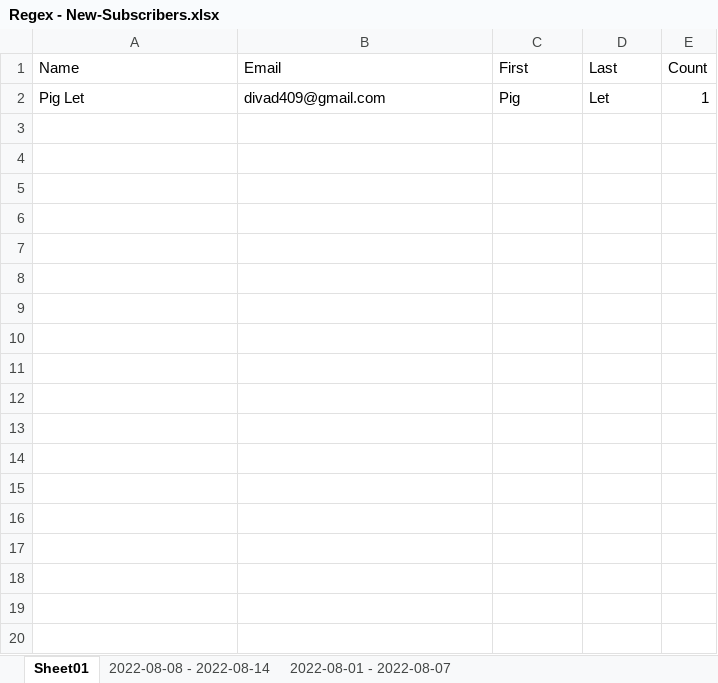
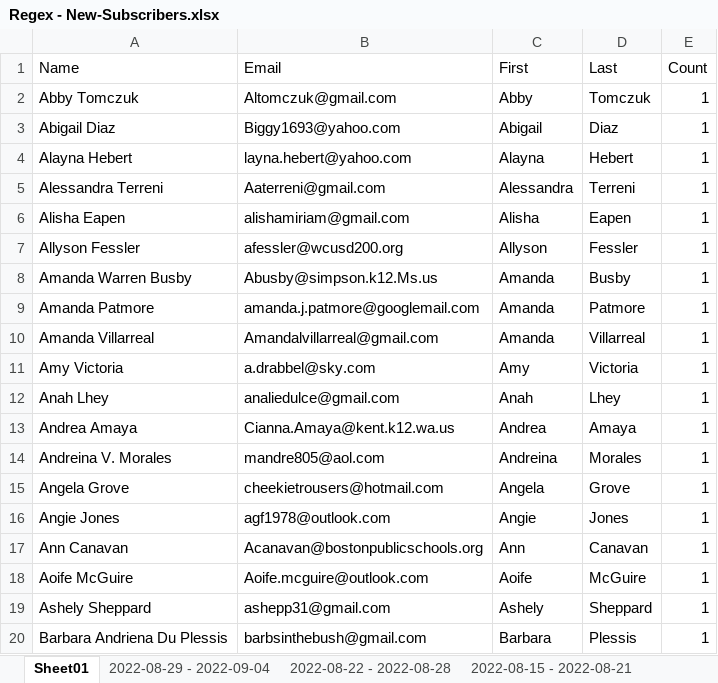
Before and after one commit to advocatewolf/pythonRegexEmailExtract, an Excel workbook: Regex - New-Subscribers.xlsx, sheet Sheet01, drawn as a sheet; only a part is shown; values as stored, in another font and other column widths than the file's, no borders; removed rows and columns are numbered as before the commit, all else as after; the diff covers the shown part only; the diff names each change by its address in the sheet, - before the commit and + after, or states it on an @@ line.

```diff
--- a/Regex - New-Subscribers.xlsx (sheet Sheet01)
+++ b/Regex - New-Subscribers.xlsx (sheet Sheet01)
@@ sheet tab hidden: 2022-08-08 - 2022-08-14 @@
@@ sheet tab hidden: 2022-08-01 - 2022-08-07 @@
+sheet tab: 2022-08-29 - 2022-09-04
+sheet tab: 2022-08-22 - 2022-08-28
+sheet tab: 2022-08-15 - 2022-08-21
-row 2: Pig Let | divad409@gmail.com | Pig | Let | 1
+row 2: Abby Tomczuk | Altomczuk@gmail.com | Abby | Tomczuk | 1
+row 3: Abigail Diaz | Biggy1693@yahoo.com | Abigail | Diaz | 1
+row 4: Alayna Hebert | layna.hebert@yahoo.com | Alayna | Hebert | 1
+row 5: Alessandra Terreni | Aaterreni@gmail.com | Alessandra | Terreni | 1
+row 6: Alisha Eapen | alishamiriam@gmail.com | Alisha | Eapen | 1
+row 7: Allyson Fessler | afessler@wcusd200.org | Allyson | Fessler | 1
+row 8: Amanda Warren Busby | Abusby@simpson.k12.Ms.us | Amanda | Busby | 1
+row 9: Amanda Patmore | amanda.j.patmore@googlemail.com | Amanda | Patmore | 1
+row 10: Amanda Villarreal | Amandalvillarreal@gmail.com | Amanda | Villarreal | 1
+row 11: Amy Victoria | a.drabbel@sky.com | Amy | Victoria | 1
+row 12: Anah Lhey | analiedulce@gmail.com | Anah | Lhey | 1
+row 13: Andrea Amaya | Cianna.Amaya@kent.k12.wa.us | Andrea | Amaya | 1
+row 14: Andreina V. Morales | mandre805@aol.com | Andreina | Morales | 1
+row 15: Angela Grove | cheekietrousers@hotmail.com | Angela | Grove | 1
+row 16: Angie Jones | agf1978@outlook.com | Angie | Jones | 1
+row 17: Ann Canavan | Acanavan@bostonpublicschools.org | Ann | Canavan | 1
+row 18: Aoife McGuire | Aoife.mcguire@outlook.com | Aoife | McGuire | 1
+row 19: Ashely Sheppard | ashepp31@gmail.com | Ashely | Sheppard | 1
+row 20: Barbara Andriena Du Plessis | barbsinthebush@gmail.com | Barbara | Plessis | 1
```
Also changed, not shown: 153 added rows elsewhere in this sheet, 19 other files.
